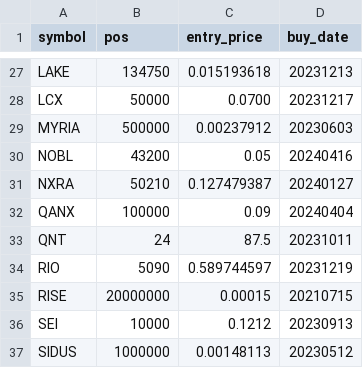
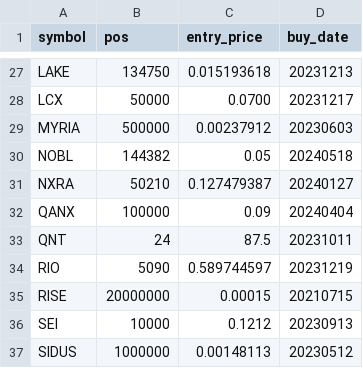
Before and after one commit to ereboreum/important-docs, a CSV file: indata.csv, drawn as a sheet; only a part is shown, gaps mark what is left out.

```diff
--- a/indata.csv
+++ b/indata.csv
@@ -29,3 +29,3 @@ LCX,50000,0.0700,20231217
 MYRIA,500000,0.00237912,20230603
-NOBL,43200,0.05,20240416
+NOBL,144382,0.05,20240518
 NXRA,50210,0.127479387,20240127
```
Also changed, not shown: sell-list.csv.
